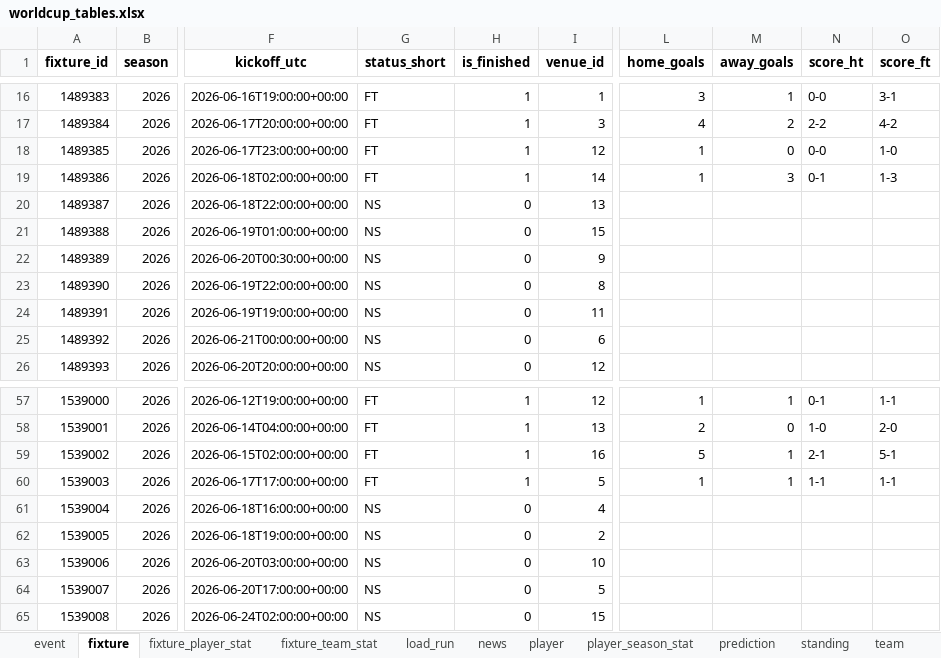
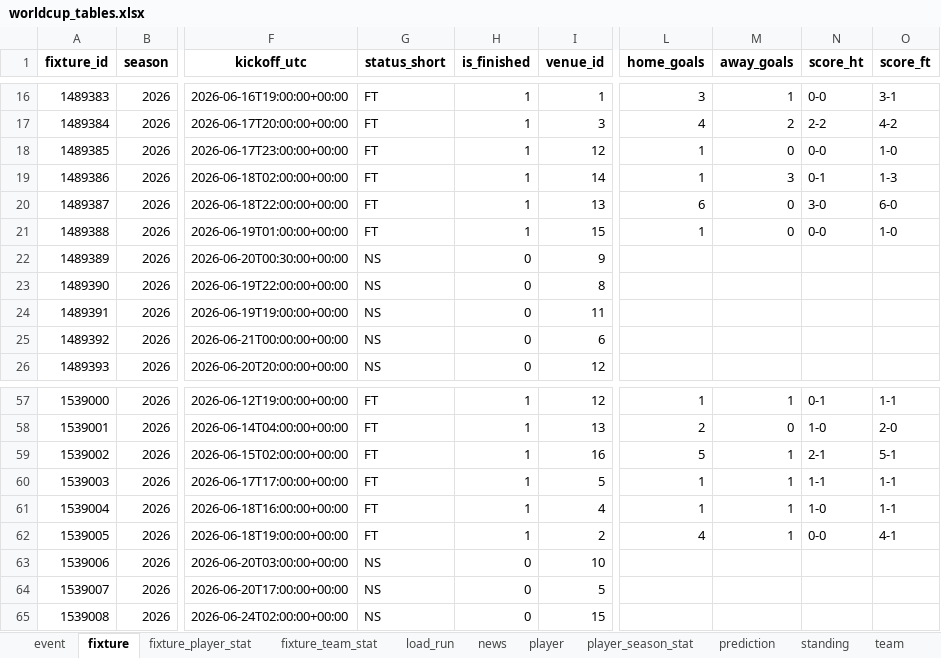
Before and after one commit to marc4data/world-cup-2026, an Excel workbook: reports/worldcup_tables.xlsx, sheet fixture, drawn as a sheet; only a part is shown, gaps mark what is left out; values as stored, in another font and other column widths than the file's, no borders; the diff names each change by its address in the sheet, - before the commit and + after, or states it on an @@ line.

```diff
--- a/reports/worldcup_tables.xlsx (sheet fixture)
+++ b/reports/worldcup_tables.xlsx (sheet fixture)
-G20:G21 (status_short): NS
+G20:G21 (status_short): FT
-H20:H21 (is_finished): 0
+H20:H21 (is_finished): 1
-L20 (home_goals): (empty)
+L20 (home_goals): 6
-M20:M21 (away_goals): (empty)
+M20:M21 (away_goals): 0
-N20 (score_ht): (empty)
+N20 (score_ht): 3-0
-O20 (score_ft): (empty)
+O20 (score_ft): 6-0
-L21 (home_goals): (empty)
+L21 (home_goals): 1
-N21 (score_ht): (empty)
+N21 (score_ht): 0-0
-O21 (score_ft): (empty)
+O21 (score_ft): 1-0
-G61:G62 (status_short): NS
+G61:G62 (status_short): FT
-H61:H62 (is_finished): 0
+H61:H62 (is_finished): 1
-L61 (home_goals): (empty)
+L61 (home_goals): 1
-M61:M62 (away_goals): (empty)
+M61:M62 (away_goals): 1
-N61 (score_ht): (empty)
+N61 (score_ht): 1-0
-O61 (score_ft): (empty)
+O61 (score_ft): 1-1
-L62 (home_goals): (empty)
+L62 (home_goals): 4
-N62 (score_ht): (empty)
+N62 (score_ht): 0-0
-O62 (score_ft): (empty)
+O62 (score_ft): 4-1
```
Also changed, not shown: sheet weather, sheet news, sheet standing, sheet prediction, sheet load_run, 1 other file.
